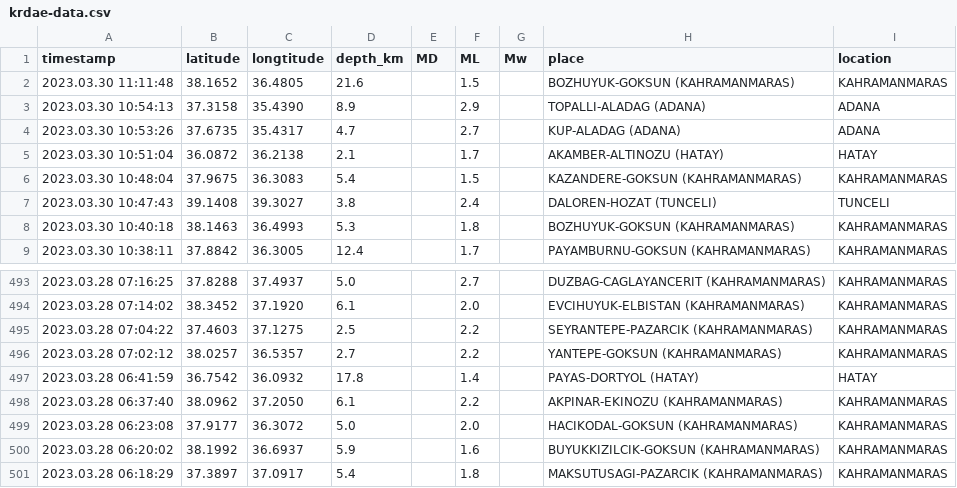
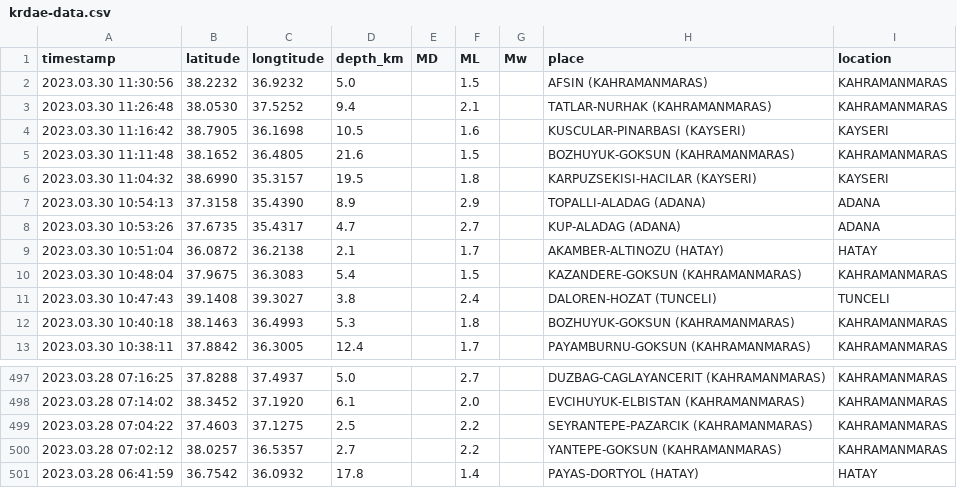
Before and after one commit to eozer/krdae-data, a CSV file: krdae-data.csv, drawn as a sheet; only a part is shown, gaps mark what is left out; removed rows and columns are numbered as before the commit, all else as after; the diff names each change by its address in the sheet, - before the commit and + after, or states it on an @@ line.

```diff
--- a/krdae-data.csv
+++ b/krdae-data.csv
+row 2: 2023.03.30 11:30:56 | 38.2232 | 36.9232 | 5.0 |  | 1.5 |  | AFSIN (KAHRAMANMARAS) | KAHRAMANMARAS
+row 3: 2023.03.30 11:26:48 | 38.0530 | 37.5252 | 9.4 |  | 2.1 |  | TATLAR-NURHAK (KAHRAMANMARAS) | KAHRAMANMARAS
+row 4: 2023.03.30 11:16:42 | 38.7905 | 36.1698 | 10.5 |  | 1.6 |  | KUSCULAR-PINARBASI (KAYSERI) | KAYSERI
+row 6: 2023.03.30 11:04:32 | 38.6990 | 35.3157 | 19.5 |  | 1.8 |  | KARPUZSEKISI-HACILAR (KAYSERI) | KAYSERI
-row 498: 2023.03.28 06:37:40 | 38.0962 | 37.2050 | 6.1 |  | 2.2 |  | AKPINAR-EKINOZU (KAHRAMANMARAS) | KAHRAMANMARAS
-row 499: 2023.03.28 06:23:08 | 37.9177 | 36.3072 | 5.0 |  | 2.0 |  | HACIKODAL-GOKSUN (KAHRAMANMARAS) | KAHRAMANMARAS
-row 500: 2023.03.28 06:20:02 | 38.1992 | 36.6937 | 5.9 |  | 1.6 |  | BUYUKKIZILCIK-GOKSUN (KAHRAMANMARAS) | KAHRAMANMARAS
-row 501: 2023.03.28 06:18:29 | 37.3897 | 37.0917 | 5.4 |  | 1.8 |  | MAKSUTUSAGI-PAZARCIK (KAHRAMANMARAS) | KAHRAMANMARAS
```
Also changed, not shown: 1 other file.
